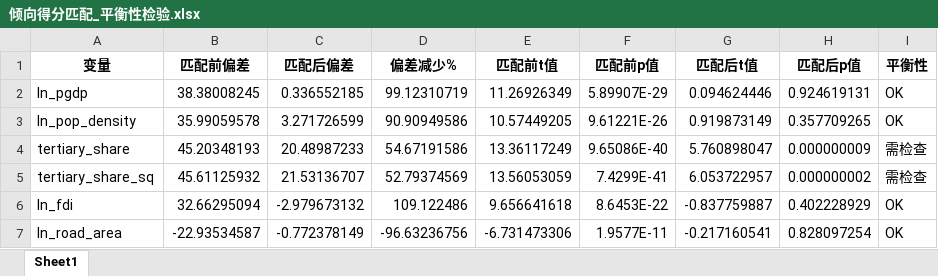
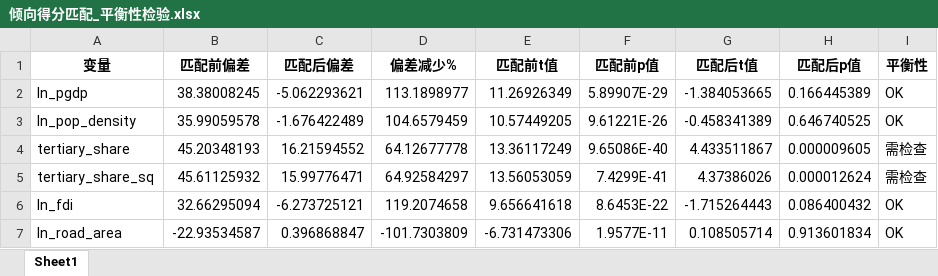
Before and after one commit to biechouwo-coder/G-P, an Excel workbook: 倾向得分匹配_平衡性检验.xlsx, sheet Sheet1, drawn as a sheet; values as stored, in another font and other column widths than the file's, no borders; the diff names each change by its address in the sheet, - before the commit and + after, or states it on an @@ line.

```diff
--- a/倾向得分匹配_平衡性检验.xlsx (sheet Sheet1)
+++ b/倾向得分匹配_平衡性检验.xlsx (sheet Sheet1)
-C2 (匹配后偏差): 0.336552185
+C2 (匹配后偏差): -5.062293621
-D2 (偏差减少%): 99.12310719
+D2 (偏差减少%): 113.1898977
-G2 (匹配后t值): 0.094624446
+G2 (匹配后t值): -1.384053665
-H2 (匹配后p值): 0.924619131
+H2 (匹配后p值): 0.166445389
-C3 (匹配后偏差): 3.271726599
+C3 (匹配后偏差): -1.676422489
-D3 (偏差减少%): 90.90949586
+D3 (偏差减少%): 104.6579459
-G3 (匹配后t值): 0.919873149
+G3 (匹配后t值): -0.458341389
-H3 (匹配后p值): 0.357709265
+H3 (匹配后p值): 0.646740525
-C4 (匹配后偏差): 20.48987233
+C4 (匹配后偏差): 16.21594552
-D4 (偏差减少%): 54.67191586
+D4 (偏差减少%): 64.12677778
-G4 (匹配后t值): 5.760898047
+G4 (匹配后t值): 4.433511867
-H4 (匹配后p值): 0.000000009
+H4 (匹配后p值): 0.000009605
-C5 (匹配后偏差): 21.53136707
+C5 (匹配后偏差): 15.99776471
-D5 (偏差减少%): 52.79374569
+D5 (偏差减少%): 64.92584297
-G5 (匹配后t值): 6.053722957
+G5 (匹配后t值): 4.37386026
-H5 (匹配后p值): 0.000000002
+H5 (匹配后p值): 0.000012624
-C6 (匹配后偏差): -2.979673132
+C6 (匹配后偏差): -6.273725121
-D6 (偏差减少%): 109.122486
+D6 (偏差减少%): 119.2074658
-G6 (匹配后t值): -0.837759887
+G6 (匹配后t值): -1.715264443
-H6 (匹配后p值): 0.402228929
+H6 (匹配后p值): 0.086400432
-C7 (匹配后偏差): -0.772378149
+C7 (匹配后偏差): 0.396868847
-D7 (偏差减少%): -96.63236756
+D7 (偏差减少%): -101.7303809
-G7 (匹配后t值): -0.217160541
+G7 (匹配后t值): 0.108505714
-H7 (匹配后p值): 0.828097254
+H7 (匹配后p值): 0.913601834
```
Also changed, not shown: 倾向得分匹配_匹配后数据集.xlsx, 倾向得分匹配_年度统计.xlsx, 3 other files.
